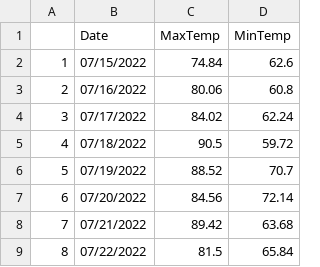
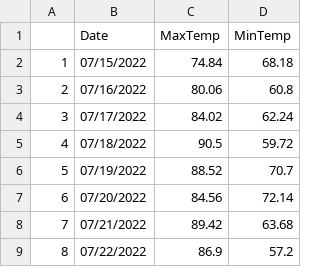
Before and after one commit to acperkins3/GDD-Plots-2022, a CSV file: WMARS.csv, drawn as a sheet.

```diff
--- a/WMARS.csv
+++ b/WMARS.csv
@@ -1,3 +1,3 @@
 "","Date","MaxTemp","MinTemp"
-"1","07/15/2022",74.84,62.6
+"1","07/15/2022",74.84,68.18
 "2","07/16/2022",80.06,60.8
@@ -8,2 +8,2 @@
 "7","07/21/2022",89.42,63.68
-"8","07/22/2022",81.5,65.84
+"8","07/22/2022",86.9,57.2
```
Also changed, not shown: Arlington.csv, Hancock.csv, 1 other file.
